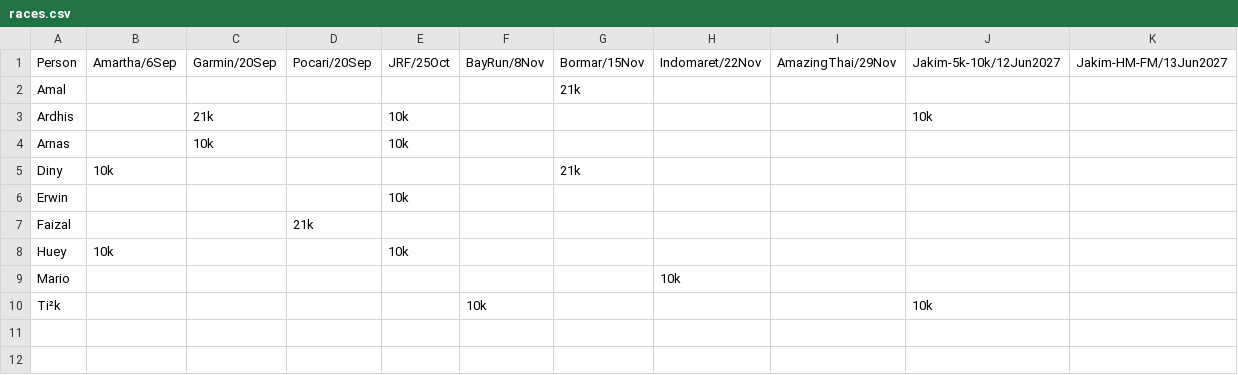
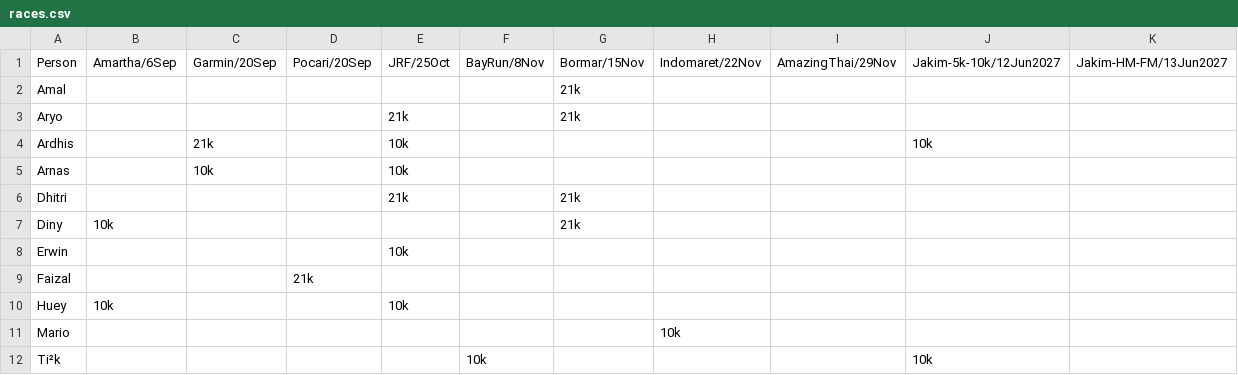
Before and after one commit to ialexs/14fl-race-cal, a CSV file: public/races.csv, drawn as a sheet; the diff names each change by its address in the sheet, - before the commit and + after, or states it on an @@ line.

Commit message:
Update races.csv

```diff
--- a/public/races.csv
+++ b/public/races.csv
+row 3: Aryo |  |  |  | 21k |  | 21k
+row 6: Dhitri |  |  |  | 21k |  | 21k
```
